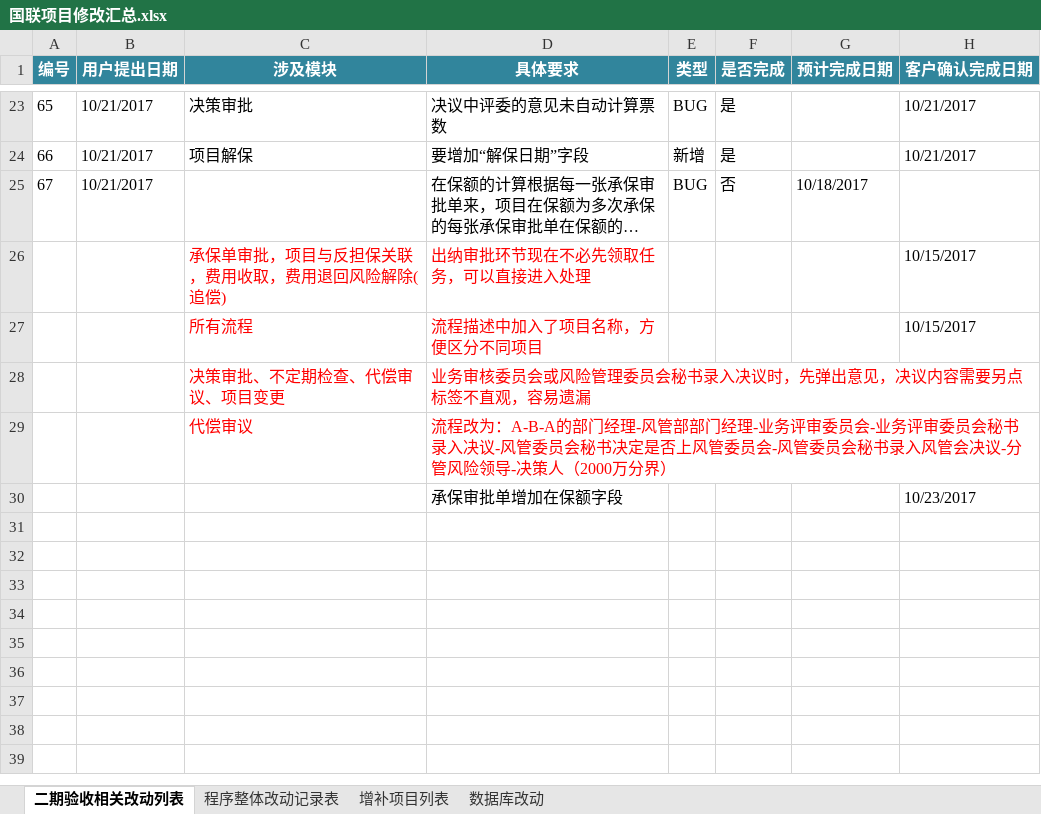
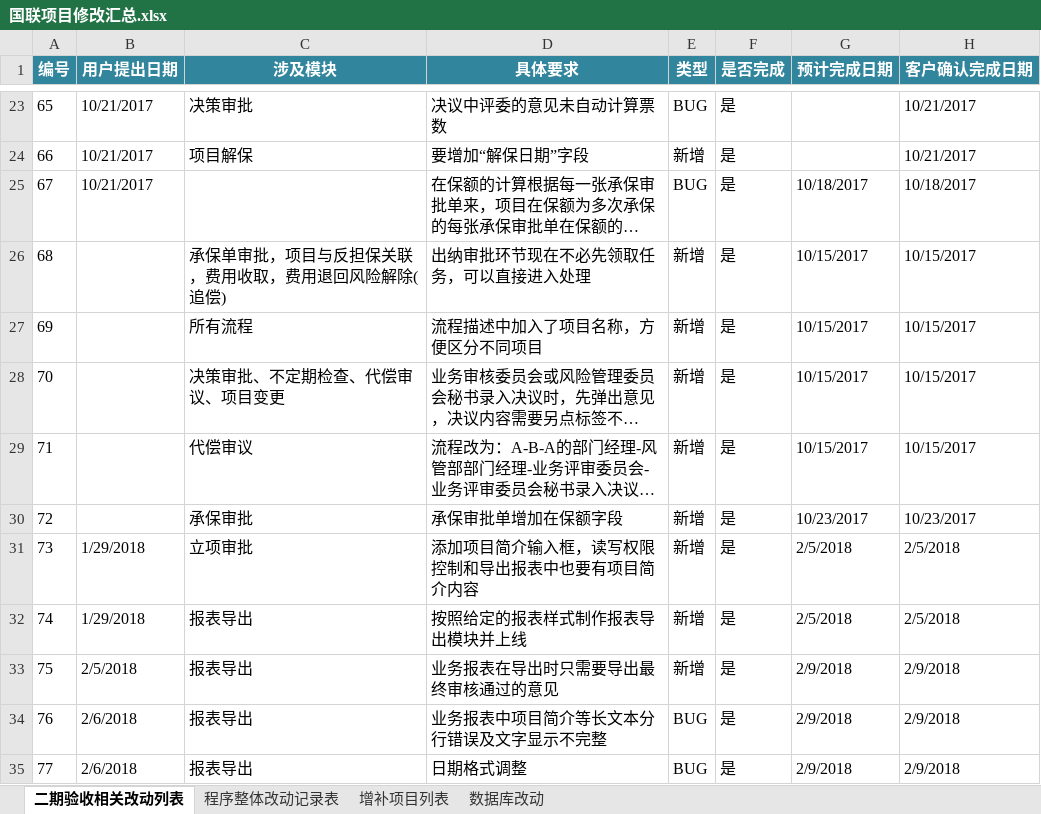
Before and after one commit to lokamir/lhdb, an Excel workbook: 国联项目修改汇总.xlsx, sheet 二期验收相关改动列表, drawn as a sheet; only a part is shown, gaps mark what is left out; long unchanged cells end in …; values as stored, in another font and other column widths than the file's, no borders; conditional formats not drawn; the diff names each change by its address in the sheet, - before the commit and + after, or states it on an @@ line.

```diff
--- a/国联项目修改汇总.xlsx (sheet 二期验收相关改动列表)
+++ b/国联项目修改汇总.xlsx (sheet 二期验收相关改动列表)
-F25 (是否完成): 否
+F25 (是否完成): 是
-H25 (客户确认完成日期): (empty)
+H25 (客户确认完成日期): 10/18/2017
@@ column A (编号) renumbered between rows 26 and 30 @@
-C26:D29 text colour: #FF0000
+C26:D29 text colour: black
-E26:E30 (类型): (empty)
+E26:E30 (类型): 新增
-F26:F30 (是否完成): (empty)
+F26:F30 (是否完成): 是
-G26:G29 (预计完成日期): (empty)
+G26:G29 (预计完成日期): 10/15/2017
-H28:H29 (客户确认完成日期): (empty)
+H28:H29 (客户确认完成日期): 10/15/2017
-C30 (涉及模块): (empty)
+C30 (涉及模块): 承保审批
-G30 (预计完成日期): (empty)
+G30 (预计完成日期): 10/23/2017
+row 31: 73 | 1/29/2018 | 立项审批 | 添加项目简介输入框，读写权限控制和导出报表中也要有项目简介内容 | 新增 | 是 | 2/5/2018 | 2/5/2018
+row 32: 74 | 1/29/2018 | 报表导出 | 按照给定的报表样式制作报表导出模块并上线 | 新增 | 是 | 2/5/2018 | 2/5/2018
+row 33: 75 | 2/5/2018 | 报表导出 | 业务报表在导出时只需要导出最终审核通过的意见 | 新增 | 是 | 2/9/2018 | 2/9/2018
+row 34: 76 | 2/6/2018 | 报表导出 | 业务报表中项目简介等长文本分行错误及文字显示不完整 | BUG | 是 | 2/9/2018 | 2/9/2018
+row 35: 77 | 2/6/2018 | 报表导出 | 日期格式调整 | BUG | 是 | 2/9/2018 | 2/9/2018
```
Also changed, not shown: sheet 增补项目列表, sheet 程序整体改动记录表, 22 other files.
